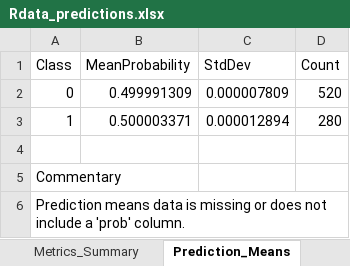
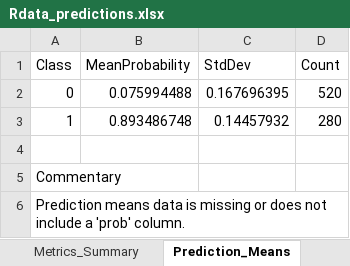
Before and after one commit to MatHatter/DESONN, an Excel workbook: Rdata_predictions.xlsx, sheet Prediction_Means, drawn as a sheet; values as stored, in another font and other column widths than the file's, no borders; the diff names each change by its address in the sheet, - before the commit and + after, or states it on an @@ line.

```diff
--- a/Rdata_predictions.xlsx (sheet Prediction_Means)
+++ b/Rdata_predictions.xlsx (sheet Prediction_Means)
-B2 (MeanProbability): 0.499991309
+B2 (MeanProbability): 0.075994488
-C2 (StdDev): 0.000007809
+C2 (StdDev): 0.167696395
-B3 (MeanProbability): 0.500003371
+B3 (MeanProbability): 0.893486748
-C3 (StdDev): 0.000012894
+C3 (StdDev): 0.14457932
```
Also changed, not shown: sheet Misclassified, sheet Rdata_Predictions, sheet Metrics_Summary, sheet Misclass_Summary, charts or pictures, 12 other files.
